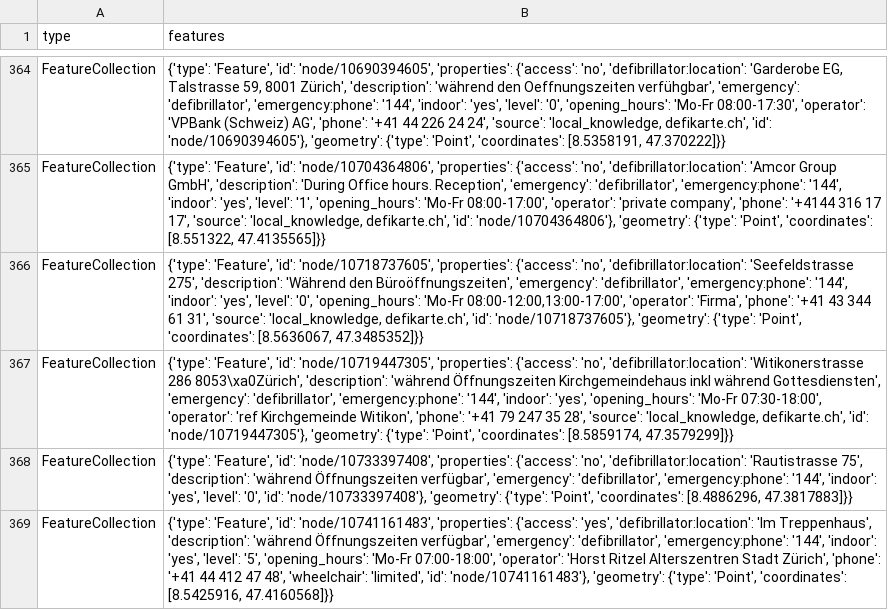
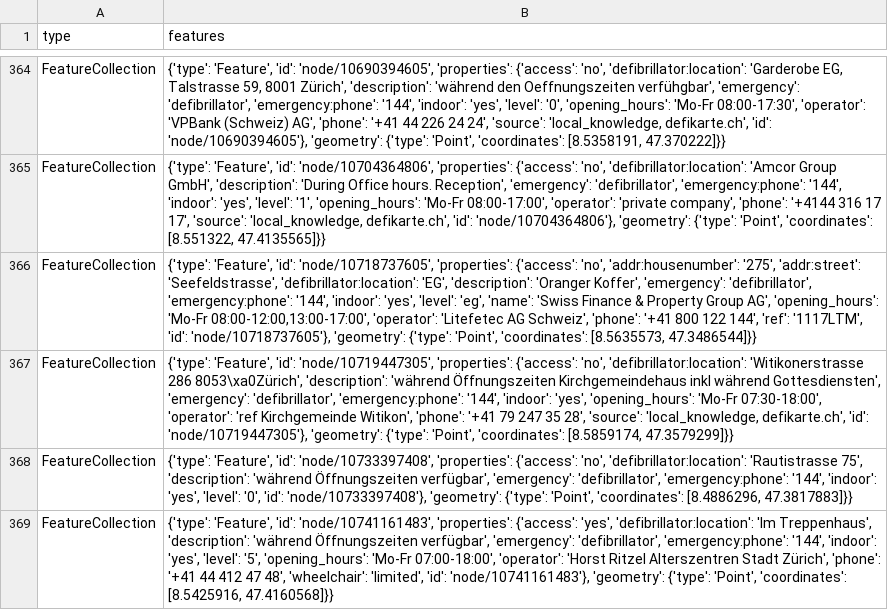
Before and after one commit to OpenBracketsCH/rescue-data, a CSV file: data/csv/defis/defis_stadt_zh.csv, drawn as a sheet; only a part is shown, gaps mark what is left out.

```diff
--- a/data/csv/defis/defis_stadt_zh.csv
+++ b/data/csv/defis/defis_stadt_zh.csv
@@ -365,3 +365,3 @@ FeatureCollection,"{'type': 'Feature', 'id': 'node/10690394605', 'properties': {
 FeatureCollection,"{'type': 'Feature', 'id': 'node/10704364806', 'properties': {'access': 'no', 'defibrillator:location': 'Amcor Group GmbH', 'description': 'During Office hours. Reception', 'emergency': 'defibrillator', 'emergency:phone': '144', 'indoor': 'yes', 'level': '1', 'opening_hours': 'Mo-Fr 08:00-17:00', 'operator': 'private company', 'phone': '+4144 316 17 17', 'source': 'local_knowledge, defikarte.ch', 'id': 'node/10704364806'}, 'geometry': {'type': 'Point', 'coordinates': [8.551322, 47.4135565]}}"
-FeatureCollection,"{'type': 'Feature', 'id': 'node/10718737605', 'properties': {'access': 'no', 'defibrillator:location': 'Seefeldstrasse 275', 'description': 'Während den Büroöffnungszeiten', 'emergency': 'defibrillator', 'emergency:phone': '144', 'indoor': 'yes', 'level': '0', 'opening_hours': 'Mo-Fr 08:00-12:00,13:00-17:00', 'operator': 'Firma', 'phone': '+41 43 344 61 31', 'source': 'local_knowledge, defikarte.ch', 'id': 'node/10718737605'}, 'geometry': {'type': 'Point', 'coordinates': [8.5636067, 47.3485352]}}"
+FeatureCollection,"{'type': 'Feature', 'id': 'node/10718737605', 'properties': {'access': 'no', 'addr:housenumber': '275', 'addr:street': 'Seefeldstrasse', 'defibrillator:location': 'EG', 'description': 'Oranger Koffer', 'emergency': 'defibrillator', 'emergency:phone': '144', 'indoor': 'yes', 'level': 'eg', 'name': 'Swiss Finance & Property Group AG', 'opening_hours': 'Mo-Fr 08:00-12:00,13:00-17:00', 'operator': 'Litefetec AG Schweiz', 'phone': '+41 800 122 144', 'ref': '1117LTM', 'id': 'node/10718737605'}, 'geometry': {'type': 'Point', 'coordinates': [8.5635573, 47.3486544]}}"
 FeatureCollection,"{'type': 'Feature', 'id': 'node/10719447305', 'properties': {'access': 'no', 'defibrillator:location': 'Witikonerstrasse 286 8053\xa0Zürich', 'description': 'während Öffnungszeiten Kirchgemeindehaus inkl während Gottesdiensten', 'emergency': 'defibrillator', 'emergency:phone': '144', 'indoor': 'yes', 'opening_hours': 'Mo-Fr 07:30-18:00', 'operator': 'ref Kirchgemeinde Witikon', 'phone': '+41 79 247 35 28', 'source': 'local_knowledge, defikarte.ch', 'id': 'node/10719447305'}, 'geometry': {'type': 'Point', 'coordinates': [8.5859174, 47.3579299]}}"
```
Also changed, not shown: data/csv/facilities/nursing_home/nursing_home_dispo_srz.csv, data/csv/kindergarten/kindergarten_dispo_srz.csv, 8 other files.
